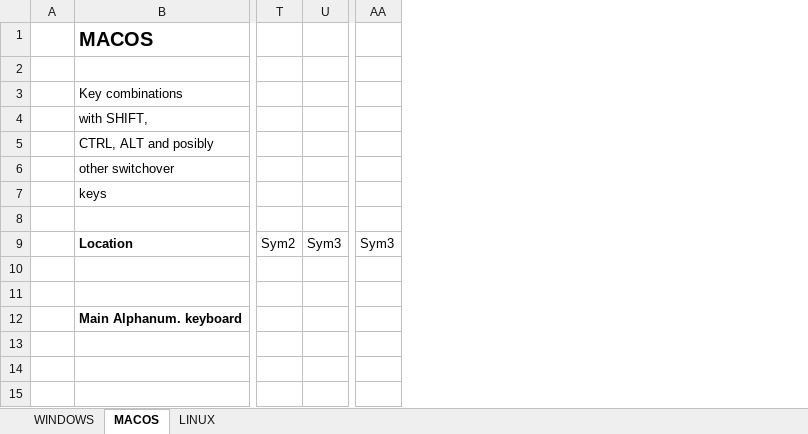
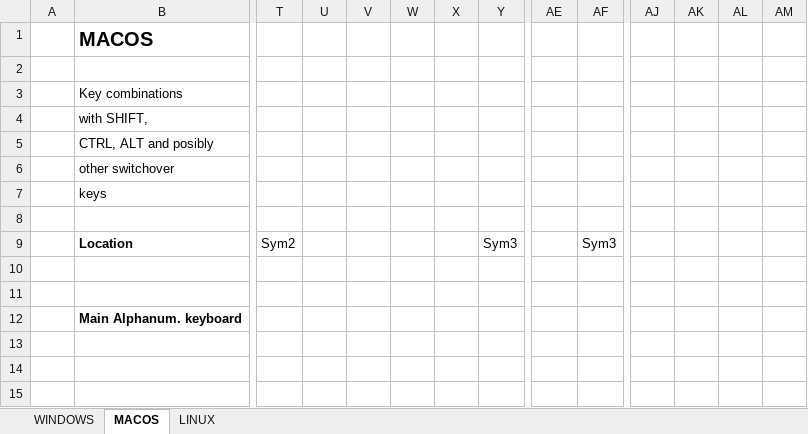
Before and after one commit to georgzurbonsen/Beyond4P_Apps, an Excel workbook: Inventory of Keyboard Combinations.xlsx, sheet MACOS, drawn as a sheet; only a part is shown, gaps mark what is left out; values as stored, in another font and other column widths than the file's, no borders; addresses are those after the commit; the diff names each change by its address in the sheet, - before the commit and + after, or states it on an @@ line.

```diff
--- a/Inventory of Keyboard Combinations.xlsx (sheet MACOS)
+++ b/Inventory of Keyboard Combinations.xlsx (sheet MACOS)
+column U, empty
+column V, empty
+column W, empty
+column X, empty
+column AF, row 9: Sym3
+column AJ, empty
+column AK, empty
+column AL, empty
+column AM, empty
-AE9: Sym3
+AE9: (empty)
```
Also changed, not shown: sheet LINUX, 9 other files.
